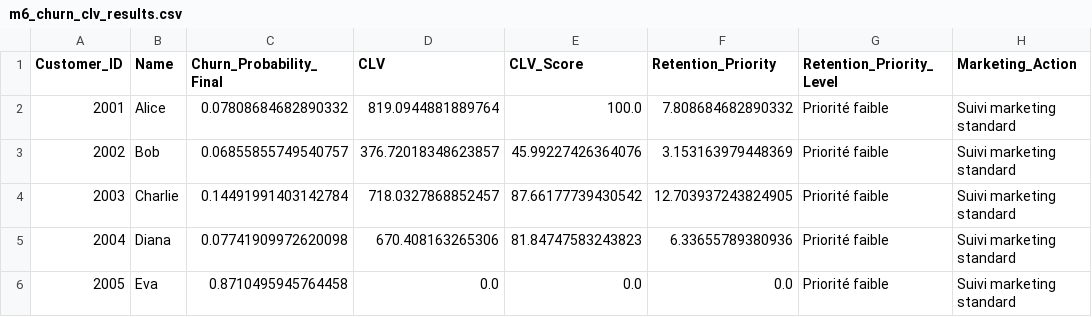
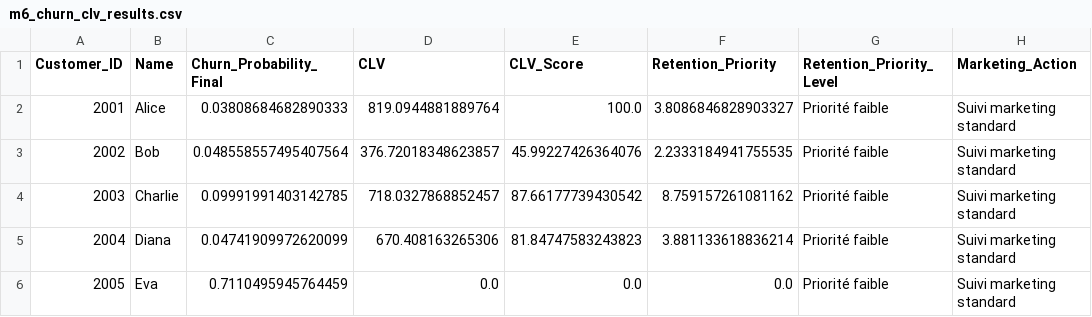
Before and after one commit to Celestin-Dev/Segmentation-Client-Marketing-IA, a CSV file: data/processed/m6_churn_clv_results.csv, drawn as a sheet.

```diff
--- a/data/processed/m6_churn_clv_results.csv
+++ b/data/processed/m6_churn_clv_results.csv
@@ -1,6 +1,6 @@
 Customer_ID,Name,Churn_Probability_Final,CLV,CLV_Score,Retention_Priority,Retention_Priority_Level,Marketing_Action
-2001,Alice,0.07808684682890332,819.0944881889764,100.0,7.808684682890332,Priorité faible,Suivi marketing standard
-2002,Bob,0.06855855749540757,376.72018348623857,45.99227426364076,3.153163979448369,Priorité faible,Suivi marketing standard
-2003,Charlie,0.14491991403142784,718.0327868852457,87.66177739430542,12.703937243824905,Priorité faible,Suivi marketing standard
-2004,Diana,0.07741909972620098,670.408163265306,81.84747583243823,6.33655789380936,Priorité faible,Suivi marketing standard
-2005,Eva,0.8710495945764458,0.0,0.0,0.0,Priorité faible,Suivi marketing standard
+2001,Alice,0.03808684682890333,819.0944881889764,100.0,3.8086846828903327,Priorité faible,Suivi marketing standard
+2002,Bob,0.048558557495407564,376.72018348623857,45.99227426364076,2.2333184941755535,Priorité faible,Suivi marketing standard
+2003,Charlie,0.09991991403142785,718.0327868852457,87.66177739430542,8.759157261081162,Priorité faible,Suivi marketing standard
+2004,Diana,0.04741909972620099,670.408163265306,81.84747583243823,3.881133618836214,Priorité faible,Suivi marketing standard
+2005,Eva,0.7110495945764459,0.0,0.0,0.0,Priorité faible,Suivi marketing standard
```
Also changed, not shown: data/processed/marketing_kpis.csv, data/processed/strategie_segments.csv, 17 other files.
